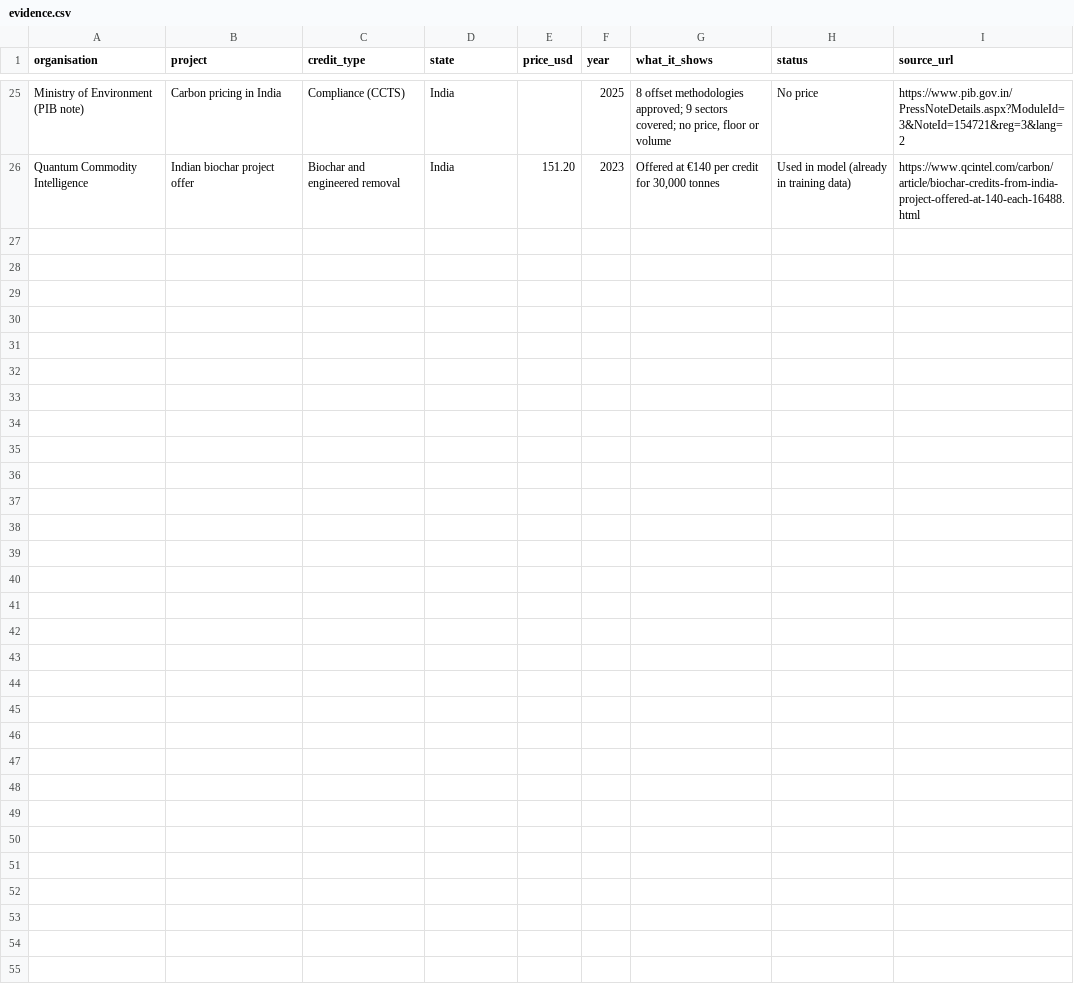
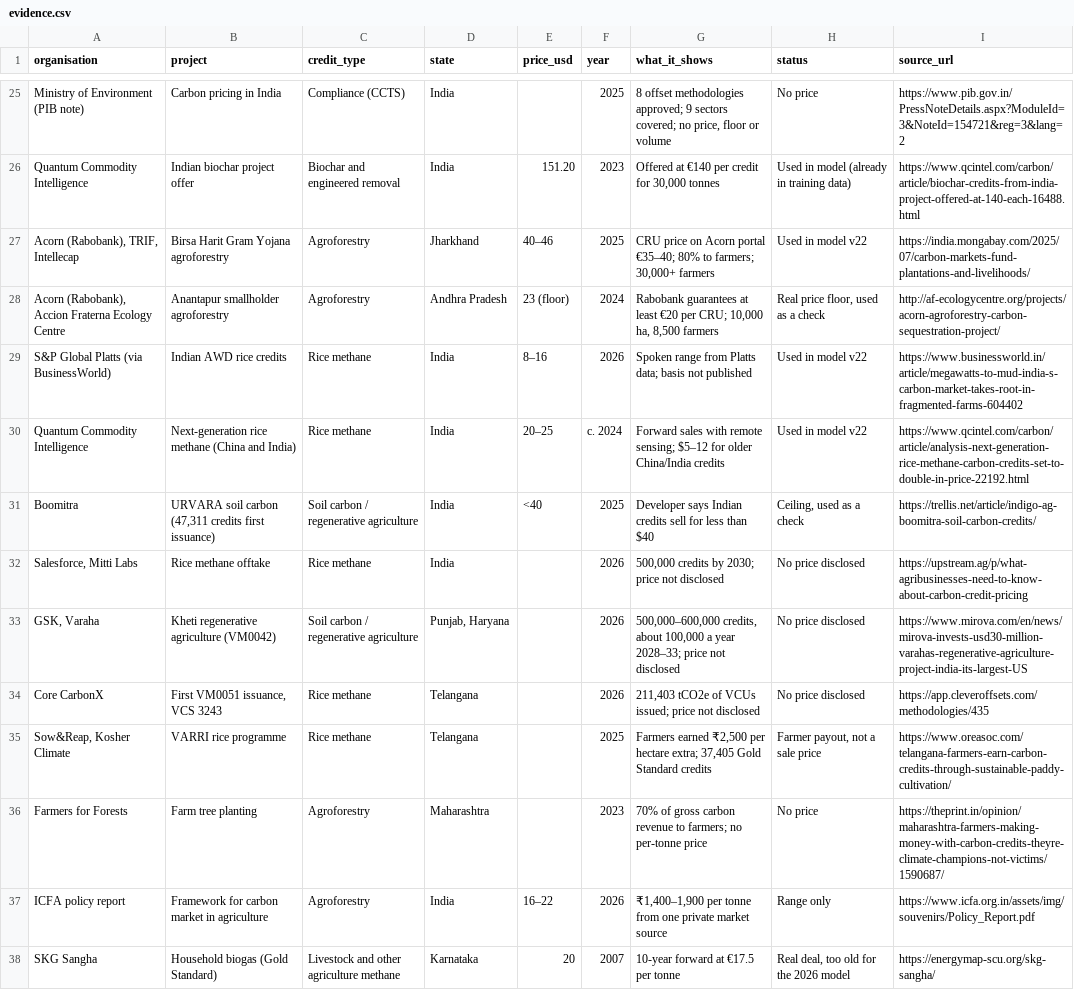
Before and after one commit to mayankmajoka2000-tech/cgem-dashboard, a CSV file: docs/data/evidence.csv, drawn as a sheet; only a part is shown, gaps mark what is left out.

```diff
--- a/docs/data/evidence.csv
+++ b/docs/data/evidence.csv
@@ -26 +26,13 @@ Ministry of Environment (PIB note),Carbon pricing in India,Compliance (CCTS),Ind
 Quantum Commodity Intelligence,Indian biochar project offer,Biochar and engineered removal,India,151.20,2023,"Offered at €140 per credit for 30,000 tonnes",Used in model (already in training data),https://www.qcintel.com/carbon/article/biochar-credits-from-india-project-offered-at-140-each-16488.html
+"Acorn (Rabobank), TRIF, Intellecap",Birsa Harit Gram Yojana agroforestry,Agroforestry,Jharkhand,40–46,2025,"CRU price on Acorn portal €35–40; 80% to farmers; 30,000+ farmers",Used in model v22,https://india.mongabay.com/2025/07/carbon-markets-fund-plantations-and-livelihoods/
+"Acorn (Rabobank), Accion Fraterna Ecology Centre",Anantapur smallholder agroforestry,Agroforestry,Andhra Pradesh,23 (floor),2024,"Rabobank guarantees at least €20 per CRU; 10,000 ha, 8,500 farmers","Real price floor, used as a check",http://af-ecologycentre.org/projects/acorn-agroforestry-carbon-sequestration-project/
+S&P Global Platts (via BusinessWorld),Indian AWD rice credits,Rice methane,India,8–16,2026,Spoken range from Platts data; basis not published,Used in model v22,https://www.businessworld.in/article/megawatts-to-mud-india-s-carbon-market-takes-root-in-fragmented-farms-604402
+Quantum Commodity Intelligence,Next-generation rice methane (China and India),Rice methane,India,20–25,c. 2024,Forward sales with remote sensing; $5–12 for older China/India credits,Used in model v22,https://www.qcintel.com/carbon/article/analysis-next-generation-rice-methane-carbon-credits-set-to-double-in-price-22192.html
+Boomitra,"URVARA soil carbon (47,311 credits first issuance)",Soil carbon / regenerative agriculture,India,<40,2025,Developer says Indian credits sell for less than $40,"Ceiling, used as a check",https://trellis.net/article/indigo-ag-boomitra-soil-carbon-credits/
+"Salesforce, Mitti Labs",Rice methane offtake,Rice methane,India,,2026,"500,000 credits by 2030; price not disclosed",No price disclosed,https://upstream.ag/p/what-agribusinesses-need-to-know-about-carbon-credit-pricing
+"GSK, Varaha",Kheti regenerative agriculture (VM0042),Soil carbon / regenerative agriculture,"Punjab, Haryana",,2026,"500,000–600,000 credits, about 100,000 a year 2028–33; price not disclosed",No price disclosed,https://www.mirova.com/en/news/mirova-invests-usd30-million-varahas-regenerative-agriculture-project-india-its-largest-US
+Core CarbonX,"First VM0051 issuance, VCS 3243",Rice methane,Telangana,,2026,"211,403 tCO2e of VCUs issued; price not disclosed",No price disclosed,https://app.cleveroffsets.com/methodologies/435
+"Sow&Reap, Kosher Climate",VARRI rice programme,Rice methane,Telangana,,2025,"Farmers earned ₹2,500 per hectare extra; 37,405 Gold Standard credits","Farmer payout, not a sale price",https://www.oreasoc.com/telangana-farmers-earn-carbon-credits-through-sustainable-paddy-cultivation/
+Farmers for Forests,Farm tree planting,Agroforestry,Maharashtra,,2023,70% of gross carbon revenue to farmers; no per-tonne price,No price,https://theprint.in/opinion/maharashtra-farmers-making-money-with-carbon-credits-theyre-climate-champions-not-victims/1590687/
+ICFA policy report,Framework for carbon market in agriculture,Agroforestry,India,16–22,2026,"₹1,400–1,900 per tonne from one private market source",Range only,https://www.icfa.org.in/assets/img/souvenirs/Policy_Report.pdf
+SKG Sangha,Household biogas (Gold Standard),Livestock and other agriculture methane,Karnataka,20,2007,10-year forward at €17.5 per tonne,"Real deal, too old for the 2026 model",https://energymap-scu.org/skg-sangha/
```
Also changed, not shown: docs/data/accuracy.csv, docs/data/projects.csv, 20 other files.
